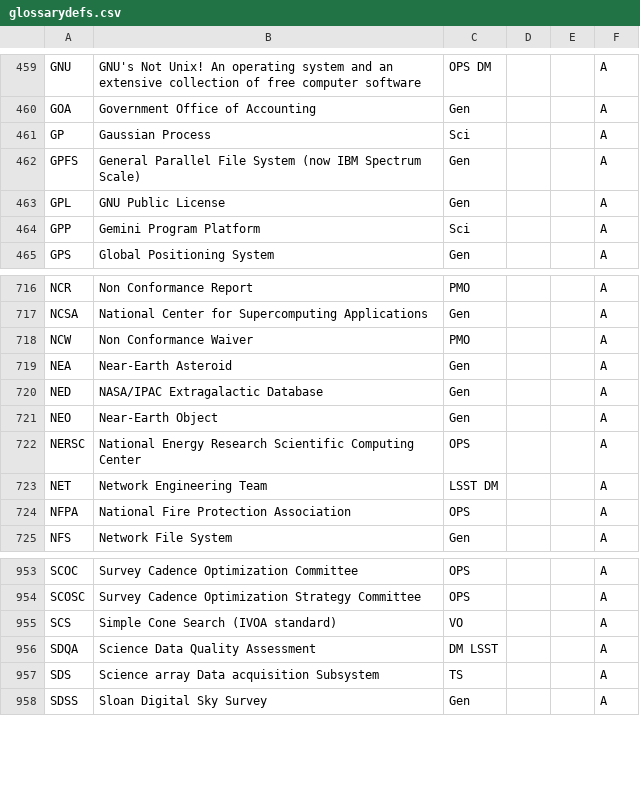
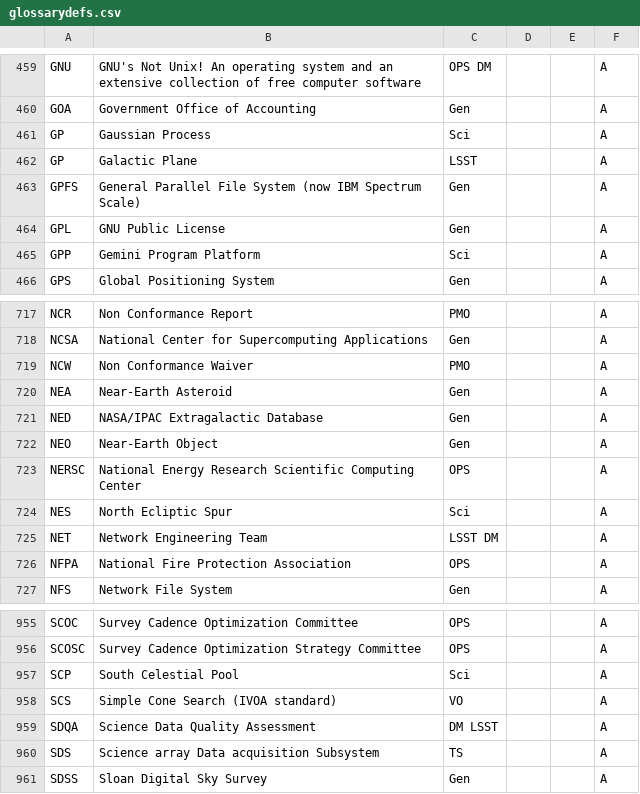
Before and after one commit to lsst/lsst-texmf, a CSV file: etc/glossarydefs.csv, drawn as a sheet; only a part is shown, gaps mark what is left out; the diff names each change by its address in the sheet, - before the commit and + after, or states it on an @@ line.

```diff
--- a/etc/glossarydefs.csv
+++ b/etc/glossarydefs.csv
+row 462: GP | Galactic Plane | LSST |  |  | A
+row 724: NES | North Ecliptic Spur | Sci |  |  | A
+row 957: SCP | South Celestial Pool | Sci |  |  | A
```
Also changed, not shown: etc/glossarydefs_es.csv.
